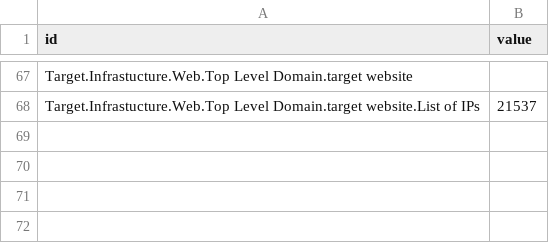
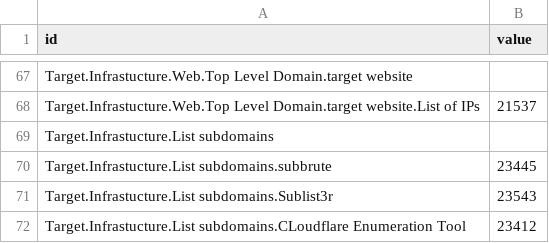
Before and after one commit to dynamicparallax/dynamicparallax.github.io, a CSV file: pages/flare.csv, drawn as a sheet; only a part is shown, gaps mark what is left out; the diff names each change by its address in the sheet, - before the commit and + after, or states it on an @@ line.

Commit message:
update

```diff
--- a/pages/flare.csv
+++ b/pages/flare.csv
+row 69: Target.Infrastucture.List subdomains
+row 70: Target.Infrastucture.List subdomains.subbrute | 23445
+row 71: Target.Infrastucture.List subdomains.Sublist3r | 23543
+row 72: Target.Infrastucture.List subdomains.CLoudflare Enumeration Tool | 23412
```
